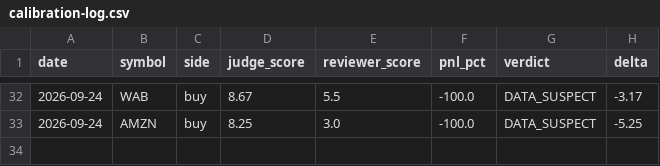
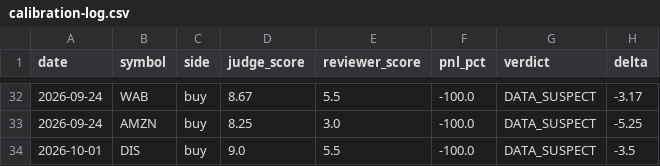
Before and after one commit to AlexTSung/ai-trading-agent, a CSV file: logs/paper/calibration-log.csv, drawn as a sheet; only a part is shown, gaps mark what is left out; the diff names each change by its address in the sheet, - before the commit and + after, or states it on an @@ line.

```diff
--- a/logs/paper/calibration-log.csv
+++ b/logs/paper/calibration-log.csv
+row 34: 2026-10-01 | DIS | buy | 9.0 | 5.5 | -100.0 | DATA_SUSPECT | -3.5
```
Also changed, not shown: logs/paper/trade-log.csv, 7 other files.
